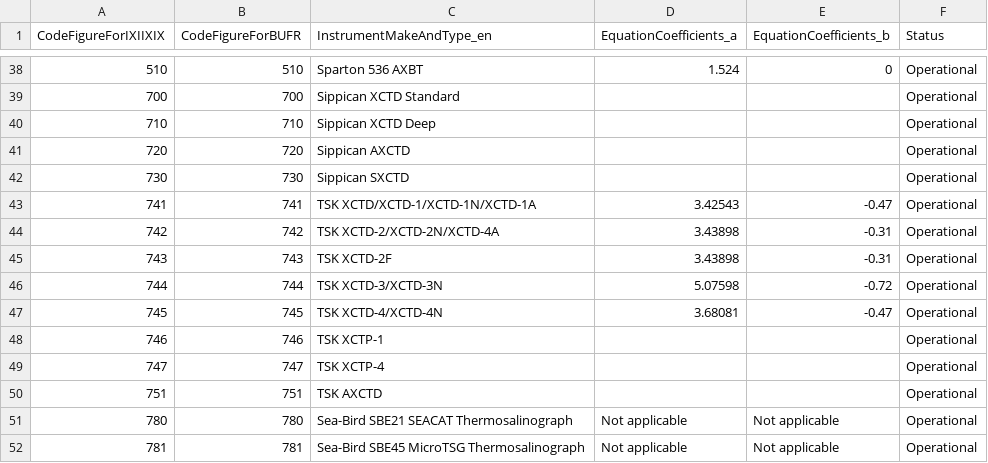
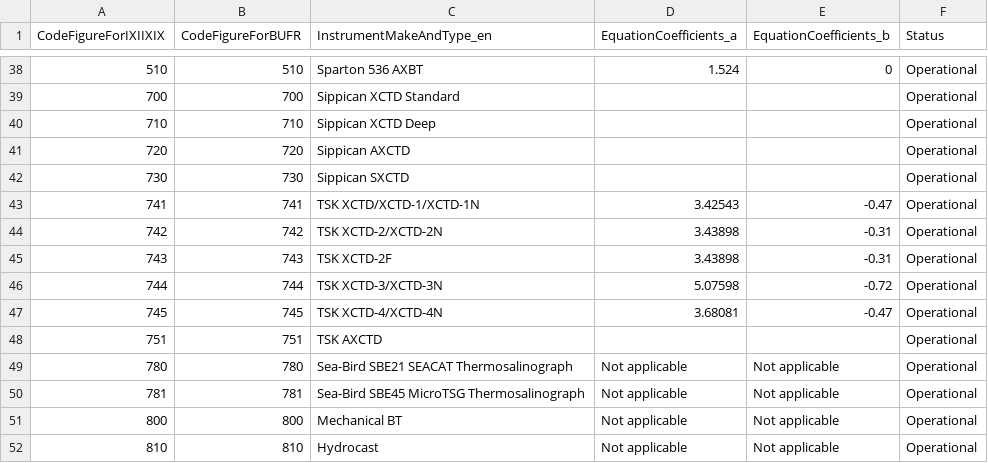
Before and after one commit to wmo-im/CCT, a CSV file: C03.csv, drawn as a sheet; only a part is shown, gaps mark what is left out; the shorter side is filled out with more unchanged rows.

```diff
--- a/C03.csv
+++ b/C03.csv
@@ -42,4 +42,4 @@ CodeFigureForIXIIXIX,CodeFigureForBUFR,InstrumentMakeAndType_en,EquationCoeffici
 730,730,Sippican SXCTD,,,Operational
-741,741,TSK XCTD/XCTD-1/XCTD-1N/XCTD-1A,3.42543,-0.47,Operational
-742,742,TSK XCTD-2/XCTD-2N/XCTD-4A,3.43898,-0.31,Operational
+741,741,TSK XCTD/XCTD-1/XCTD-1N,3.42543,-0.47,Operational
+742,742,TSK XCTD-2/XCTD-2N,3.43898,-0.31,Operational
 743,743,TSK XCTD-2F,3.43898,-0.31,Operational
@@ -47,4 +47,2 @@ CodeFigureForIXIIXIX,CodeFigureForBUFR,InstrumentMakeAndType_en,EquationCoeffici
 745,745,TSK XCTD-4/XCTD-4N,3.68081,-0.47,Operational
-746,746,TSK XCTP-1,,,Operational
-747,747,TSK XCTP-4,,,Operational
 751,751,TSK AXCTD,,,Operational
```
Also changed, not shown: C04.csv, 1 other file.
